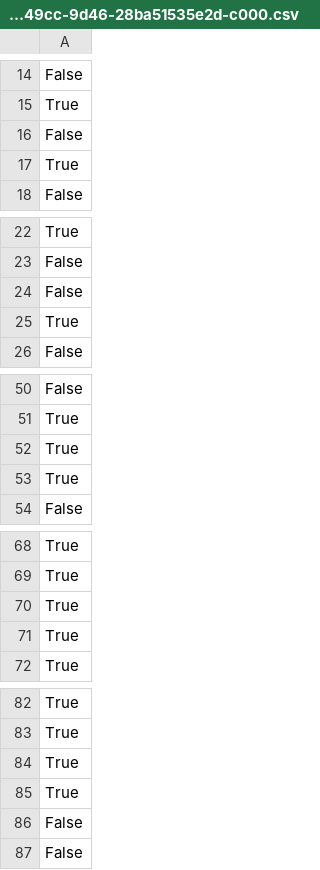
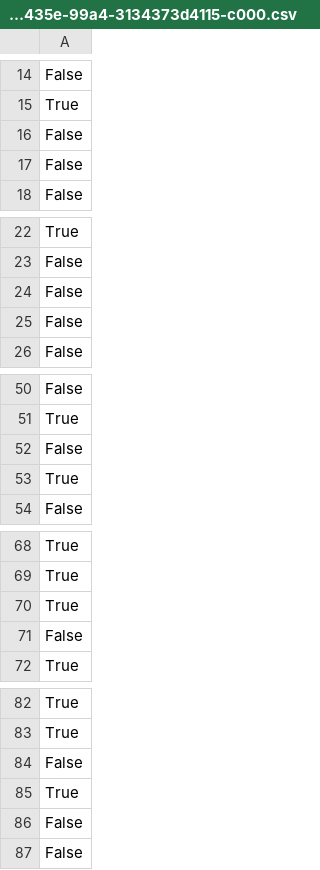
Before and after one commit to JuliusHuizing/BigDataProject, a CSV file: predictions/preds_0/part-00000-d03a4db9-6386-435e-99a4-3134373d4115-c000.csv (was predictions0/part-00000-d452b7f6-9aa0-49cc-9d46-28ba51535e2d-c000.csv), drawn as a sheet; only a part is shown, gaps mark what is left out; the diff covers the shown part only.

```diff
--- a/predictions0/part-00000-d452b7f6-9aa0-49cc-9d46-28ba51535e2d-c000.csv
+++ b/predictions/preds_0/part-00000-d03a4db9-6386-435e-99a4-3134373d4115-c000.csv
@@ -16,3 +16,3 @@ True
 False
-True
+False
 False
@@ -24,3 +24,3 @@ False
 False
-True
+False
 False
@@ -51,3 +51,3 @@ False
 True
-True
+False
 True
@@ -70,3 +70,3 @@ True
 True
-True
+False
 True
@@ -83,3 +83,3 @@ True
 True
-True
+False
 True
```
Also changed, not shown: 3 added rows and 3 removed rows elsewhere in this file, predictions/preds_1/part-00000-b723b498-9f8e-44e3-a327-1685a2c32b80-c000.csv, 44 other files.
